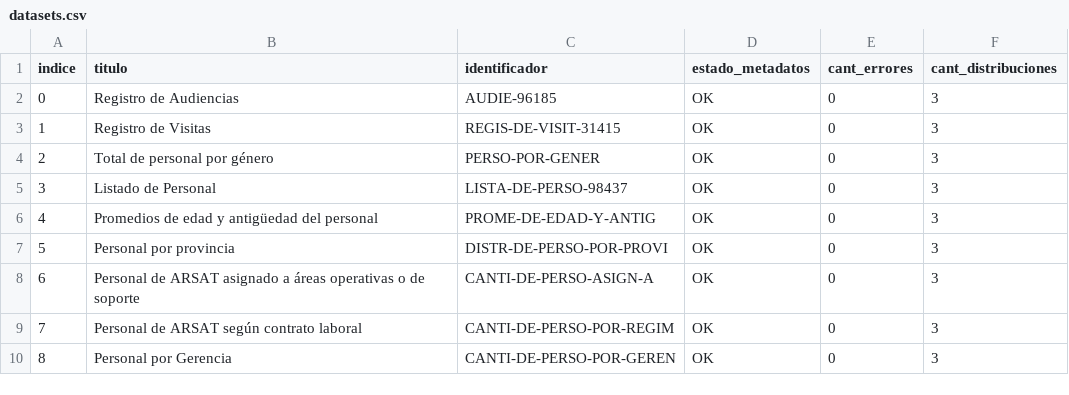
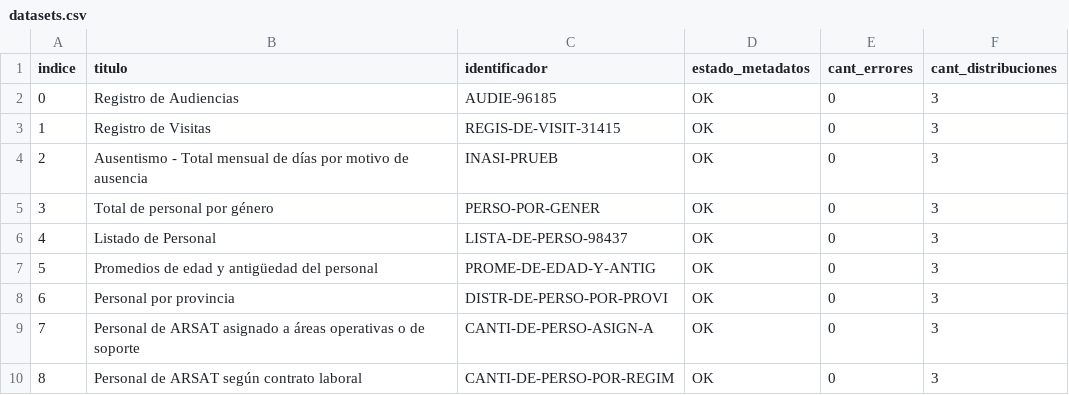
Before and after one commit to augustodevesa/libreria-catalogos, a CSV file: arsat/datasets.csv, drawn as a sheet; only a part is shown; the shorter side is filled out with more unchanged rows; addresses are those after the commit; the diff names each change by its address in the sheet, - before the commit and + after, or states it on an @@ line.

Commit message:
Modifico archivo arsat/datasets.csv según cambios del 2017-09-08

```diff
--- a/arsat/datasets.csv
+++ b/arsat/datasets.csv
+row 4: 2 | Ausentismo - Total mensual de días por motivo de ausencia | INASI-PRUEB | OK | 0 | 3
@@ column A (indice) renumbered from row 5 down @@
```
